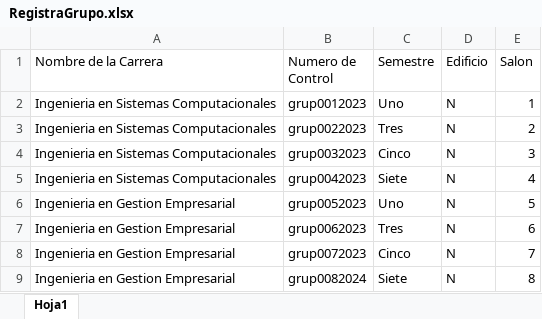
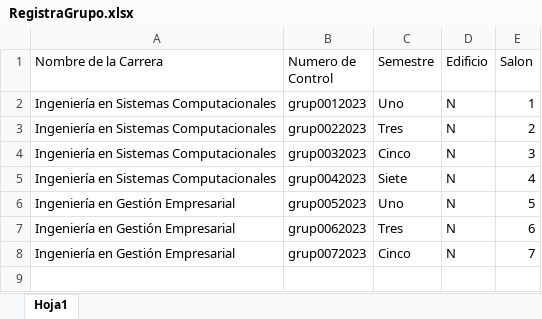
Before and after one commit to DiegoArte/residencia-y-tutorias, an Excel workbook: RegistraGrupo.xlsx, sheet Hoja1, drawn as a sheet; values as stored, in another font and other column widths than the file's, no borders; the diff names each change by its address in the sheet, - before the commit and + after, or states it on an @@ line.

```diff
--- a/RegistraGrupo.xlsx (sheet Hoja1)
+++ b/RegistraGrupo.xlsx (sheet Hoja1)
-A2:A5 (Nombre de la Carrera): Ingenieria en Sistemas Computacionales
+A2:A5 (Nombre de la Carrera): Ingeniería en Sistemas Computacionales
-A6:A8 (Nombre de la Carrera): Ingenieria en Gestion Empresarial
+A6:A8 (Nombre de la Carrera): Ingeniería en Gestión Empresarial
-row 9: Ingenieria en Gestion Empresarial | grup0082024 | Siete | N | 8
```
Also changed, not shown: RegistraDOC.xlsx, 22 other files.
